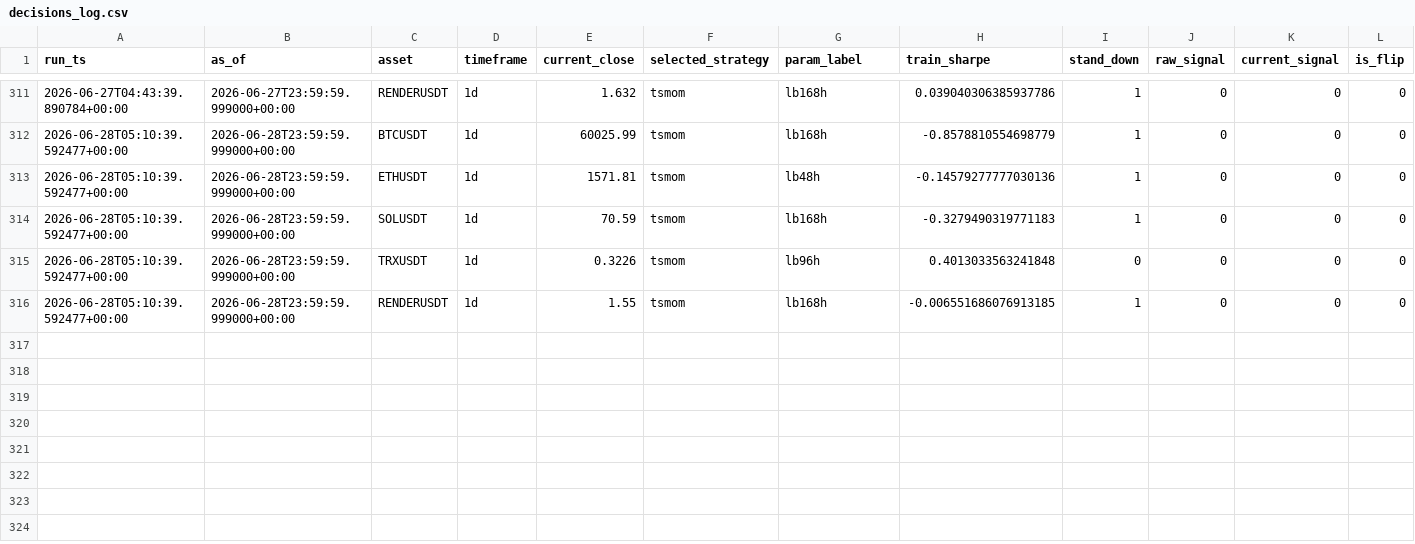
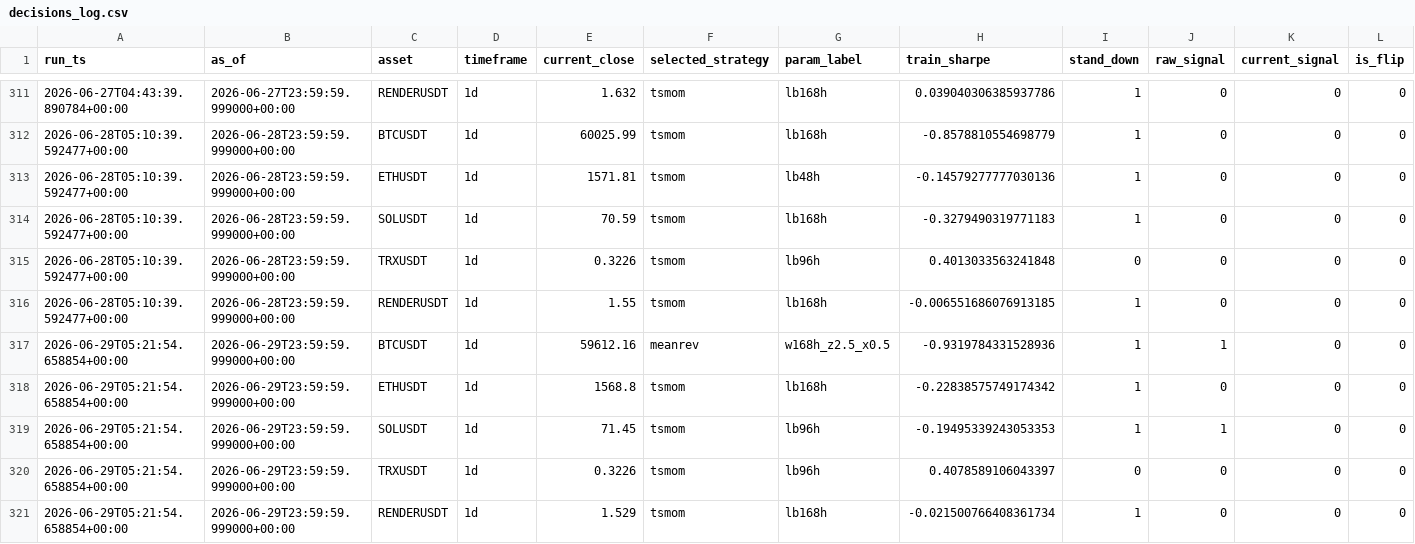
Before and after one commit to Matthew-Kurniawan/crypto-paper-trade, a CSV file: data/processed/live/decisions_log.csv, drawn as a sheet; only a part is shown, gaps mark what is left out; rows hold the shown columns only; the diff names each change by its address in the sheet, - before the commit and + after, or states it on an @@ line.

```diff
--- a/data/processed/live/decisions_log.csv
+++ b/data/processed/live/decisions_log.csv
+row 317: 2026-06-29T05:21:54.658854+00:00 | 2026-06-29T23:59:59.999000+00:00 | BTCUSDT | 1d | 59612.16 | meanrev | w168h_z2.5_x0.5 | -0.9319784331528936 | 1 | 1 | 0 | 0
+row 318: 2026-06-29T05:21:54.658854+00:00 | 2026-06-29T23:59:59.999000+00:00 | ETHUSDT | 1d | 1568.8 | tsmom | lb168h | -0.22838575749174342 | 1 | 0 | 0 | 0
+row 319: 2026-06-29T05:21:54.658854+00:00 | 2026-06-29T23:59:59.999000+00:00 | SOLUSDT | 1d | 71.45 | tsmom | lb96h | -0.19495339243053353 | 1 | 1 | 0 | 0
+row 320: 2026-06-29T05:21:54.658854+00:00 | 2026-06-29T23:59:59.999000+00:00 | TRXUSDT | 1d | 0.3226 | tsmom | lb96h | 0.4078589106043397 | 0 | 0 | 0 | 0
+row 321: 2026-06-29T05:21:54.658854+00:00 | 2026-06-29T23:59:59.999000+00:00 | RENDERUSDT | 1d | 1.529 | tsmom | lb168h | -0.021500766408361734 | 1 | 0 | 0 | 0
```
Also changed, not shown: 5 other files.
